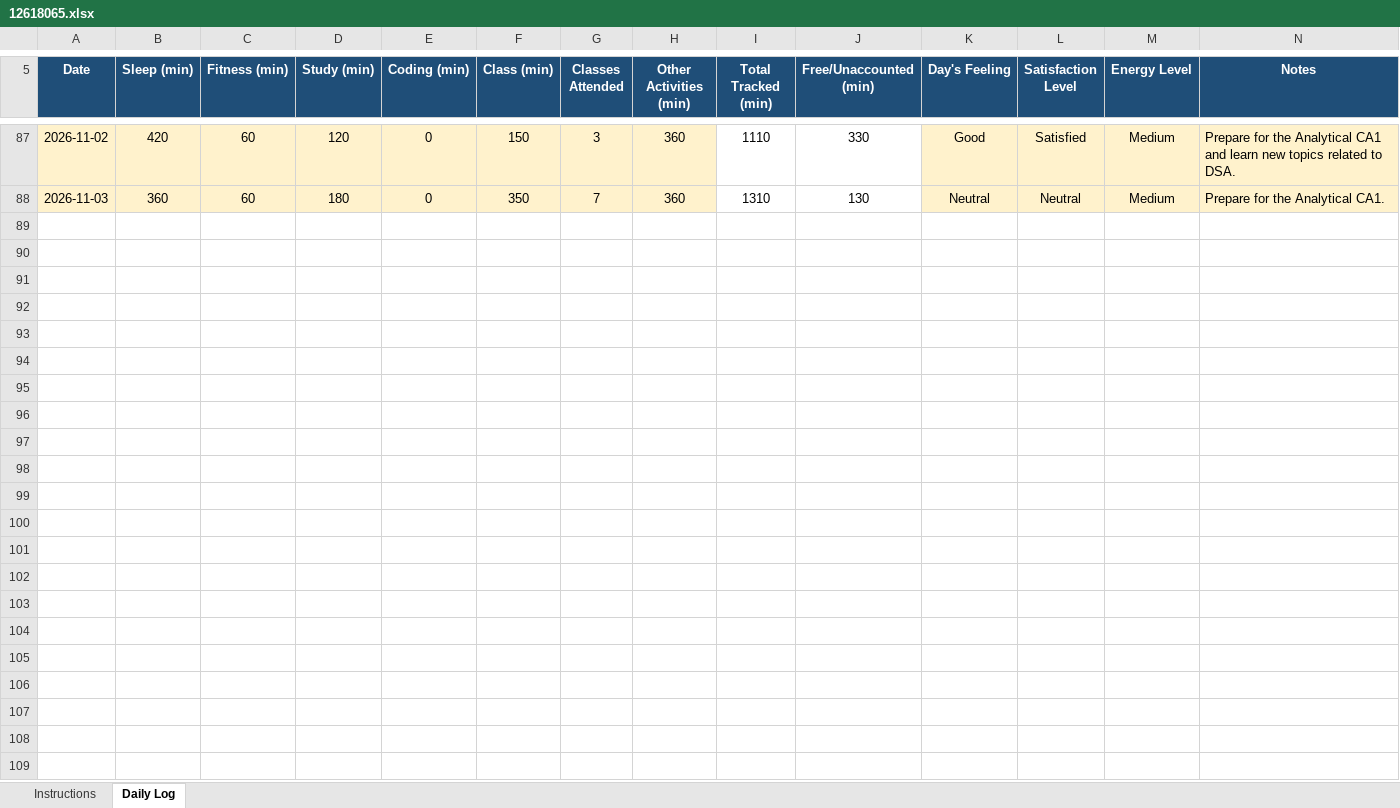
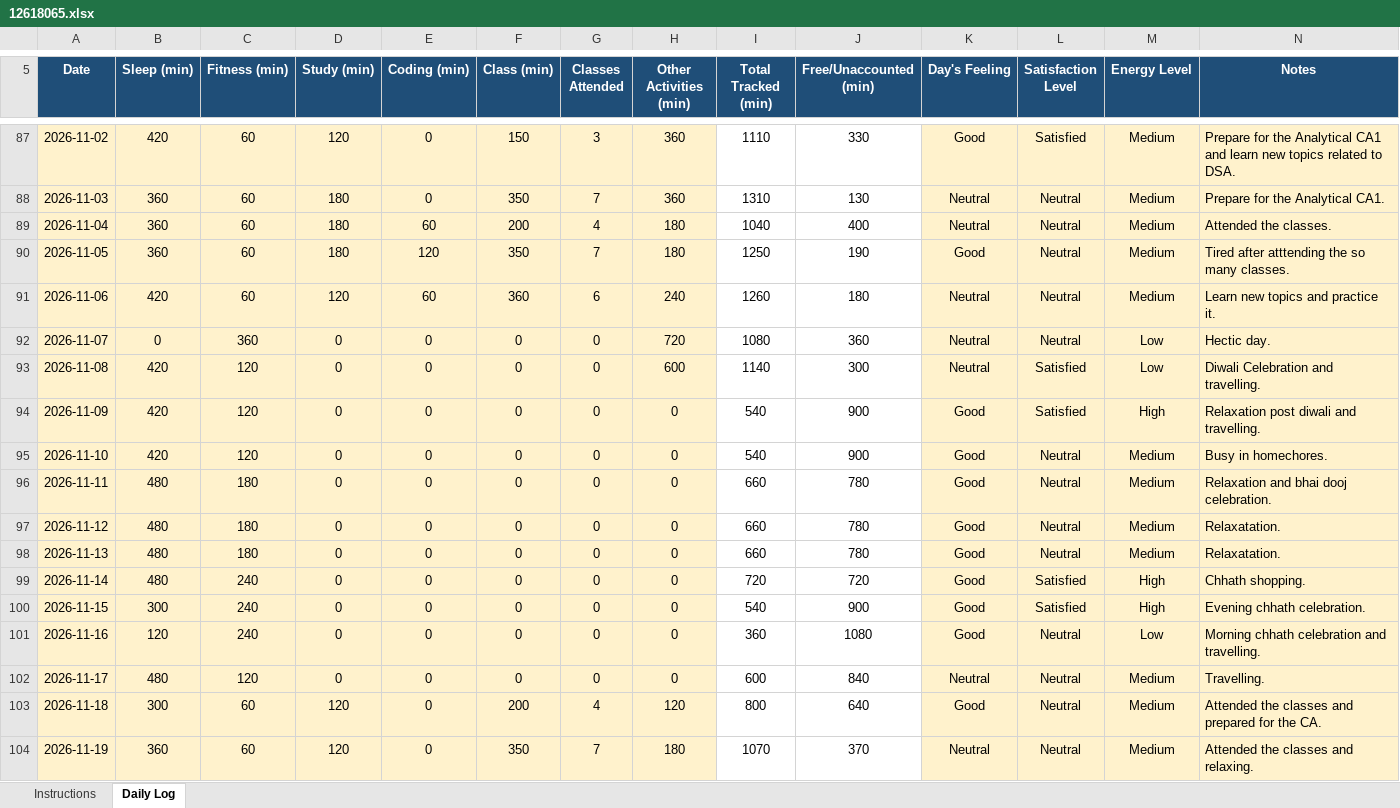
Before and after one commit to happysinghrajput8910-hue/CAP776, an Excel workbook: 12618065.xlsx, sheet Daily Log, drawn as a sheet; only a part is shown, gaps mark what is left out; values as stored, in another font and other column widths than the file's, no borders; conditional formats not drawn; the diff names each change by its address in the sheet, - before the commit and + after, or states it on an @@ line.

```diff
--- a/12618065.xlsx (sheet Daily Log)
+++ b/12618065.xlsx (sheet Daily Log)
+row 89: 2026-11-04 | 360 | 60 | 180 | 60 | 200 | 4 | 180 | 1040 | 400 | Neutral | Neutral | Medium | Attended the classes.
+row 90: 2026-11-05 | 360 | 60 | 180 | 120 | 350 | 7 | 180 | 1250 | 190 | Good | Neutral | Medium | Tired after atttending the so many classes.
+row 91: 2026-11-06 | 420 | 60 | 120 | 60 | 360 | 6 | 240 | 1260 | 180 | Neutral | Neutral | Medium | Learn new topics and practice it.
+row 92: 2026-11-07 | 0 | 360 | 0 | 0 | 0 | 0 | 720 | 1080 | 360 | Neutral | Neutral | Low | Hectic day.
+row 93: 2026-11-08 | 420 | 120 | 0 | 0 | 0 | 0 | 600 | 1140 | 300 | Neutral | Satisfied | Low | Diwali Celebration and travelling.
+row 94: 2026-11-09 | 420 | 120 | 0 | 0 | 0 | 0 | 0 | 540 | 900 | Good | Satisfied | High | Relaxation post diwali and travelling.
+row 95: 2026-11-10 | 420 | 120 | 0 | 0 | 0 | 0 | 0 | 540 | 900 | Good | Neutral | Medium | Busy in homechores.
+row 96: 2026-11-11 | 480 | 180 | 0 | 0 | 0 | 0 | 0 | 660 | 780 | Good | Neutral | Medium | Relaxation and bhai dooj celebration.
+row 97: 2026-11-12 | 480 | 180 | 0 | 0 | 0 | 0 | 0 | 660 | 780 | Good | Neutral | Medium | Relaxatation.
+row 98: 2026-11-13 | 480 | 180 | 0 | 0 | 0 | 0 | 0 | 660 | 780 | Good | Neutral | Medium | Relaxatation.
+row 99: 2026-11-14 | 480 | 240 | 0 | 0 | 0 | 0 | 0 | 720 | 720 | Good | Satisfied | High | Chhath shopping.
+row 100: 2026-11-15 | 300 | 240 | 0 | 0 | 0 | 0 | 0 | 540 | 900 | Good | Satisfied | High | Evening chhath celebration.
+row 101: 2026-11-16 | 120 | 240 | 0 | 0 | 0 | 0 | 0 | 360 | 1080 | Good | Neutral | Low | Morning chhath celebration and travelling.
+row 102: 2026-11-17 | 480 | 120 | 0 | 0 | 0 | 0 | 0 | 600 | 840 | Neutral | Neutral | Medium | Travelling.
+row 103: 2026-11-18 | 300 | 60 | 120 | 0 | 200 | 4 | 120 | 800 | 640 | Good | Neutral | Medium | Attended the classes and prepared for the CA.
+row 104: 2026-11-19 | 360 | 60 | 120 | 0 | 350 | 7 | 180 | 1070 | 370 | Neutral | Neutral | Medium | Attended the classes and relaxing.
```
Also changed, not shown: 1 other file.
